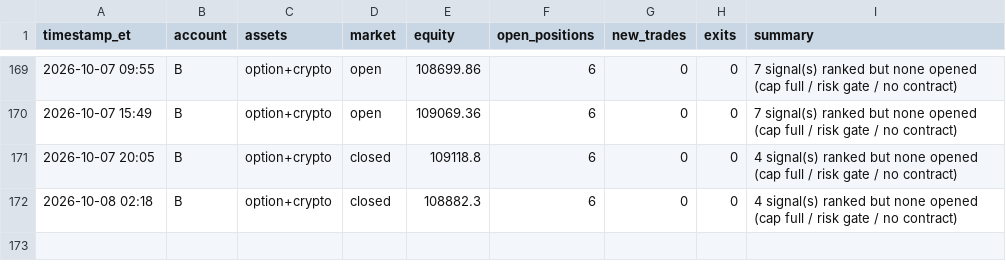
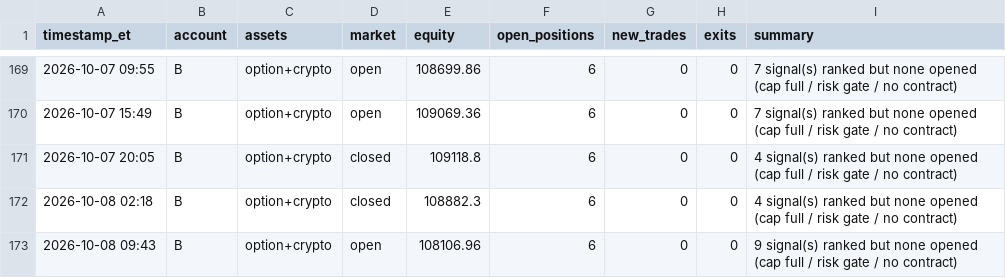
Before and after one commit to fawad07/alpaca-options-agent, a CSV file: activity-B.csv, drawn as a sheet; only a part is shown, gaps mark what is left out.

```diff
--- a/activity-B.csv
+++ b/activity-B.csv
@@ -172 +172,2 @@ timestamp_et,account,assets,market,equity,open_positions,new_trades,exits,summar
 2026-10-08 02:18,B,option+crypto,closed,108882.3,6,0,0,4 signal(s) ranked but none opened (cap full / risk gate / no contract)
+2026-10-08 09:43,B,option+crypto,open,108106.96,6,0,0,9 signal(s) ranked but none opened (cap full / risk gate / no contract)
```
Also changed, not shown: 1 other file.
